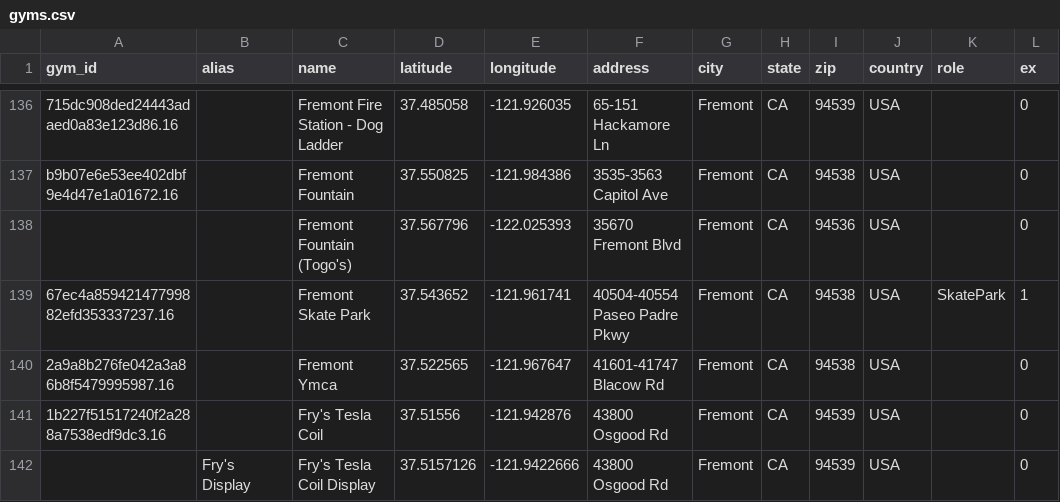
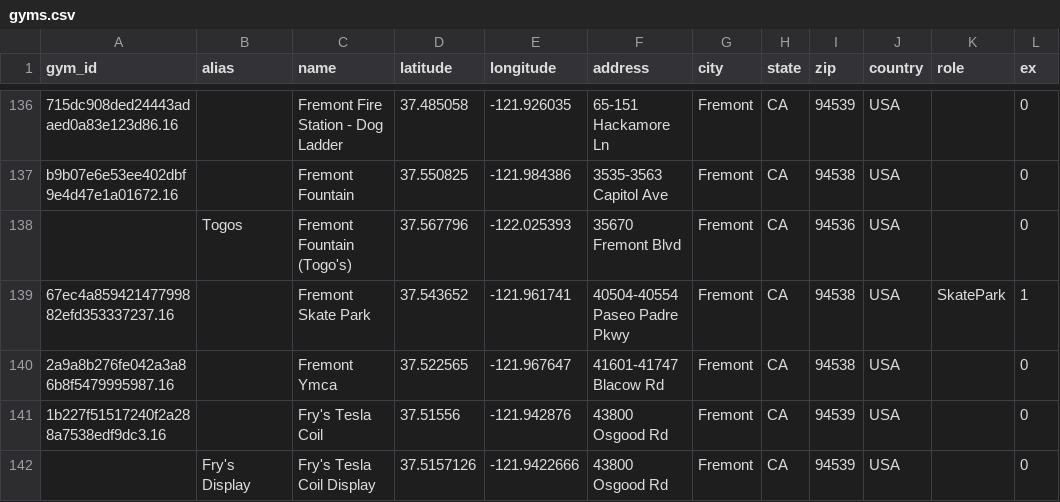
Before and after one commit to mkeisenbach/catbot, a CSV file: gyms.csv, drawn as a sheet; only a part is shown, gaps mark what is left out; the diff names each change by its address in the sheet, - before the commit and + after, or states it on an @@ line.

Commit message:
Fixes how gym are matched to search value

```diff
--- a/gyms.csv
+++ b/gyms.csv
-B138 (alias): (empty)
+B138 (alias): Togos
```
Also changed, not shown: 2 other files.
